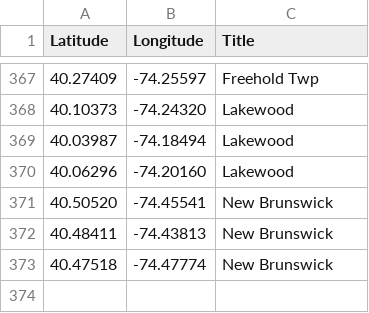
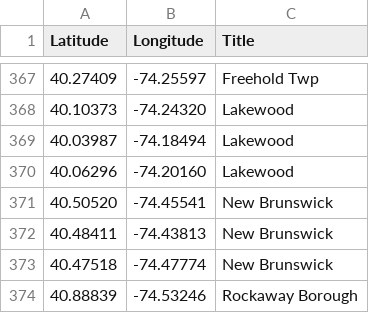
Before and after one commit to Bobcat00/olt_nj, a CSV file: olt.csv, drawn as a sheet; only a part is shown, gaps mark what is left out; the diff names each change by its address in the sheet, - before the commit and + after, or states it on an @@ line.

Commit message:
Add Rockaway Borough

```diff
--- a/olt.csv
+++ b/olt.csv
+row 374: 40.88839 | -74.53246 | Rockaway Borough
```
